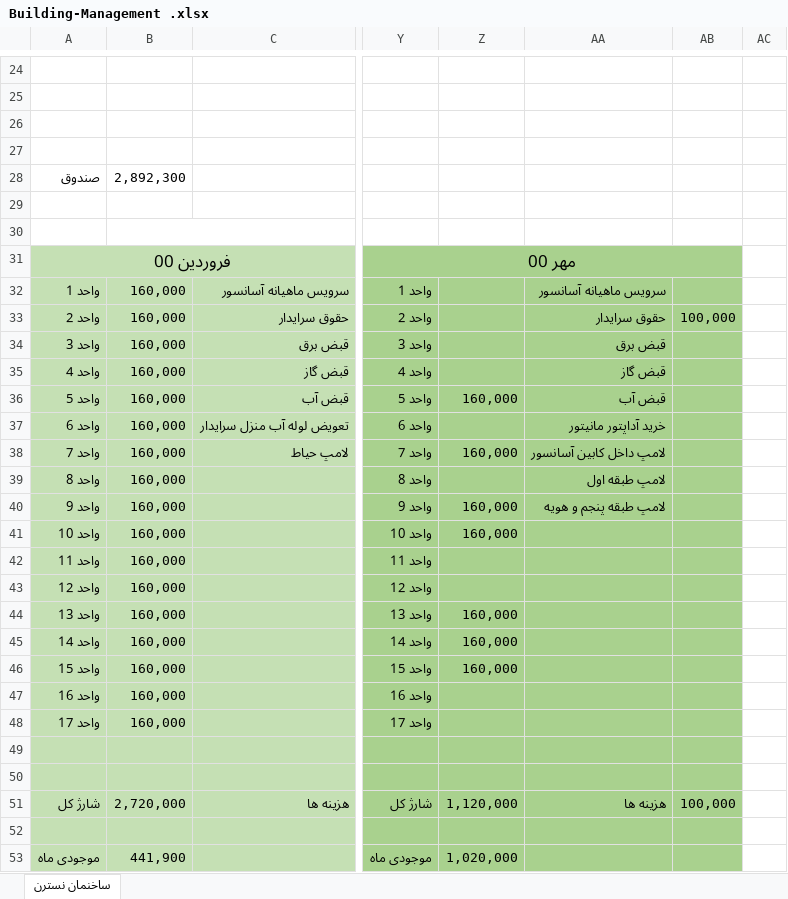
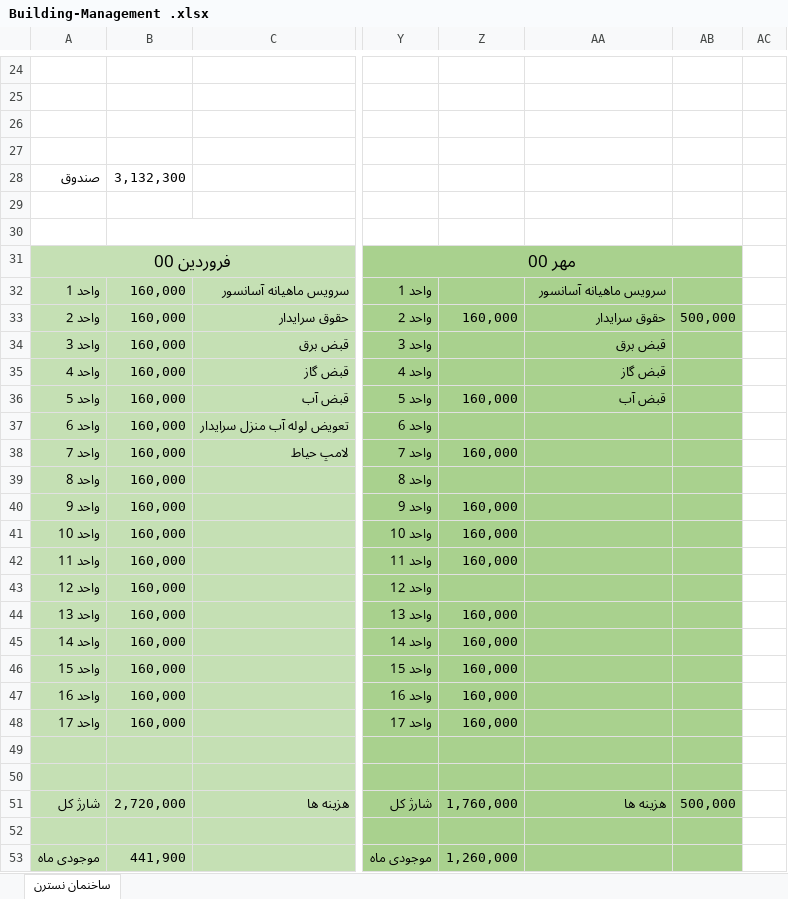
Before and after one commit to alizadeh-mohsen/Buikding-Management, an Excel workbook: Building-Management .xlsx, sheet ساخنمان نسترن, drawn as a sheet; only a part is shown, gaps mark what is left out; values as stored, in another font and other column widths than the file's, no borders; the diff names each change by its address in the sheet, - before the commit and + after, or states it on an @@ line.

Commit message:
update

```diff
--- a/Building-Management .xlsx (sheet ساخنمان نسترن)
+++ b/Building-Management .xlsx (sheet ساخنمان نسترن)
-B28: 2,892,300
+B28: 3,132,300
-Z33: (empty)
+Z33: 160,000
-AB33: 100,000
+AB33: 500,000
-AA37: خرید آداپتور مانیتور
+AA37: (empty)
-AA38: لامپ داخل کابین آسانسور
+AA38: (empty)
-AA39: لامپ طبقه اول
+AA39: (empty)
-AA40: لامپ طبقه پنجم و هویه
+AA40: (empty)
-Z42: (empty)
+Z42: 160,000
-Z47:Z48: (empty)
+Z47:Z48: 160,000
-Z51: 1,120,000
+Z51: 1,760,000
-AB51: 100,000
+AB51: 500,000
-Z53: 1,020,000
+Z53: 1,260,000
```
